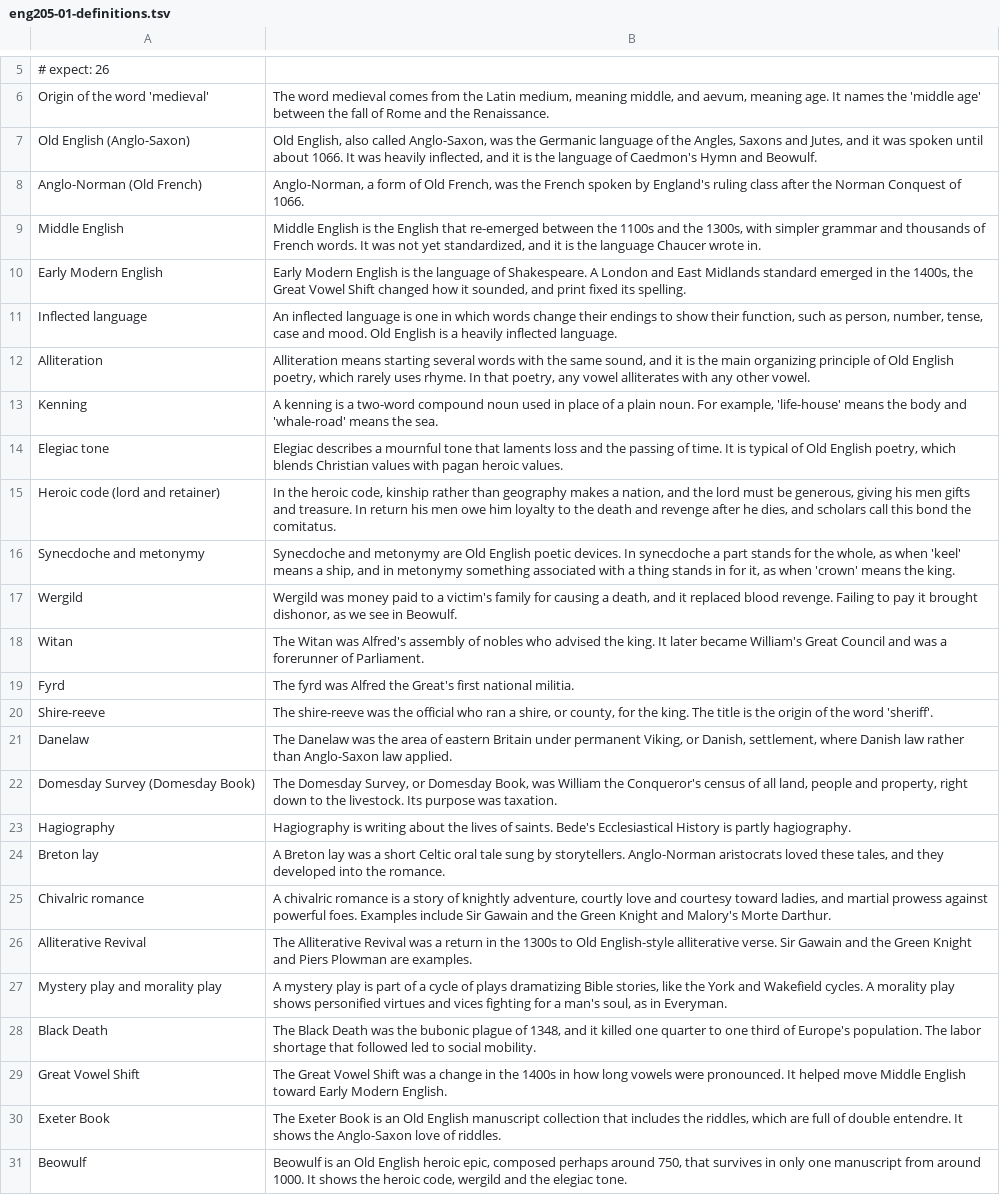
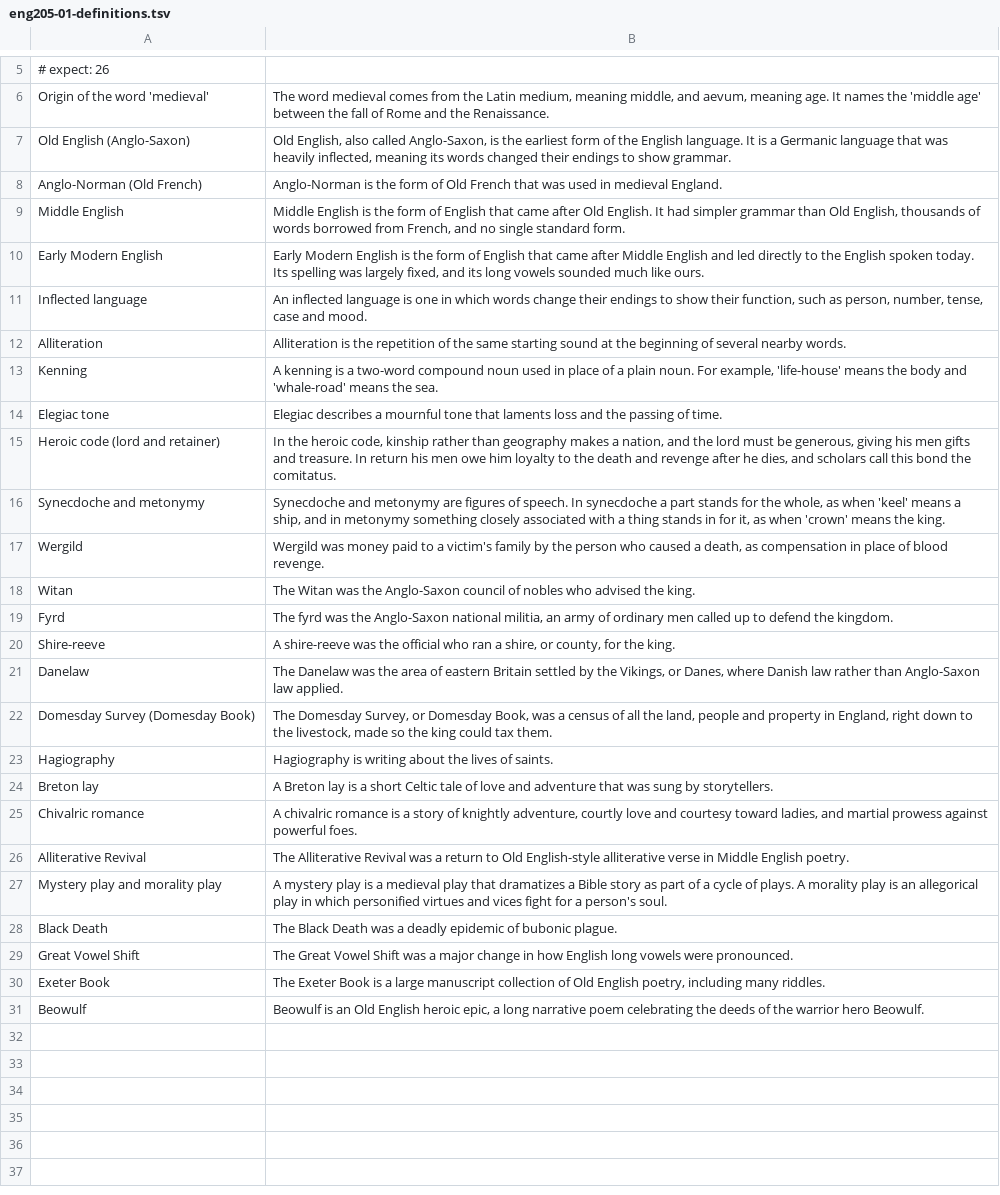
Before and after one commit to damiankilloughis-bit/flashcards, a TSV file: decks/src/eng205-01-definitions.tsv, drawn as a sheet; only a part is shown, gaps mark what is left out; the diff names each change by its address in the sheet, - before the commit and + after, or states it on an @@ line.

```diff
--- a/decks/src/eng205-01-definitions.tsv
+++ b/decks/src/eng205-01-definitions.tsv
-B7: …called Anglo-Saxon, was the Germanic language of the Angles, Saxons and Jutes, and it was spoken until about 1066. It was heavily inflected, and it is the language of Caedmon's Hymn and Beowulf.
+B7: …called Anglo-Saxon, is the earliest form of the English language. It is a Germanic language that was heavily inflected, meaning its words changed their endings to show grammar.
-B8: Anglo-Norman, a form of Old French, was the French spoken by England's ruling class after the Norman Conquest of 1066.
+B8: Anglo-Norman is the form of Old French that was used in medieval England.
-B9: …is the English that re-emerged between the 1100s and the 1300s, with simpler grammar and thousands of French words. It was not yet standardized, and it is the language Chaucer wrote in.
+B9: …is the form of English that came after Old English. It had simpler grammar than Old English, thousands of words borrowed from French, and no single standard form.
-B10: …is the language of Shakespeare. A London and East Midlands standard emerged in the 1400s, the Great Vowel Shift changed how it sounded, and print fixed its spelling.
+B10: …is the form of English that came after Middle English and led directly to the English spoken today. Its spelling was largely fixed, and its long vowels sounded much like ours.
-B11: …and mood. Old English is a heavily inflected language.
+B11: …and mood.
-B12: Alliteration means starting several words with the same sound, and it is the main organizing principle of Old English poetry, which rarely uses rhyme. In that poetry, any vowel alliterates with any other vowel.
+B12: Alliteration is the repetition of the same starting sound at the beginning of several nearby words.
-B14: …of time. It is typical of Old English poetry, which blends Christian values with pagan heroic values.
+B14: …of time.
-B16: …metonymy are Old English poetic devices. In synecdoche a part stands for the whole, as when 'keel' means a ship, and in metonymy something associated with…
+B16: …metonymy are figures of speech. In synecdoche a part stands for the whole, as when 'keel' means a ship, and in metonymy something closely associated with…
-B17: …victim's family for causing a death, and it replaced blood revenge. Failing to pay it brought dishonor, as we see in Beowulf.
+B17: …victim's family by the person who caused a death, as compensation in place of blood revenge.
-B18: …Witan was Alfred's assembly of nobles who advised the king. It later became William's Great Council and was a forerunner of Parliament.
+B18: …Witan was the Anglo-Saxon council of nobles who advised the king.
-B19: …fyrd was Alfred the Great's first national militia.
+B19: …fyrd was the Anglo-Saxon national militia, an army of ordinary men called up to defend the kingdom.
-B20: The shire-reeve was the official who ran a shire, or county, for the king. The title is the origin of the word 'sheriff'.
+B20: A shire-reeve was the official who ran a shire, or county, for the king.
-B21: …eastern Britain under permanent Viking, or Danish, settlement, where Danish…
+B21: …eastern Britain settled by the Vikings, or Danes, where Danish…
-B22: …Book, was William the Conqueror's census of all land, people and property, right down to the livestock. Its purpose was taxation.
+B22: …Book, was a census of all the land, people and property in England, right down to the livestock, made so the king could tax them.
-B23: …of saints. Bede's Ecclesiastical History is partly hagiography.
+B23: …of saints.
-B24: …Breton lay was a short Celtic oral tale sung by storytellers. Anglo-Norman aristocrats loved these tales, and they developed into the romance.
+B24: …Breton lay is a short Celtic tale of love and adventure that was sung by storytellers.
-B25: …powerful foes. Examples include Sir Gawain and the Green Knight and Malory's Morte Darthur.
+B25: …powerful foes.
-B26: …a return in the 1300s to Old English-style alliterative verse. Sir Gawain and the Green Knight and Piers Plowman are examples.
+B26: …a return to Old English-style alliterative verse in Middle English poetry.
-B27: …play is part of a cycle of plays dramatizing Bible stories, like the York and Wakefield cycles. A morality play shows personified virtues and vices fighting for a man's soul, as in Everyman.
+B27: …play is a medieval play that dramatizes a Bible story as part of a cycle of plays. A morality play is an allegorical play in which personified virtues and vices fight for a person's soul.
-B28: …Death was the bubonic plague of 1348, and it killed one quarter to one third of Europe's population. The labor shortage that followed led to social mobility.
+B28: …Death was a deadly epidemic of bubonic plague.
-B29: …was a change in the 1400s in how long vowels were pronounced. It helped move Middle English toward Early Modern English.
+B29: …was a major change in how English long vowels were pronounced.
-B30: …Book is an Old English manuscript collection that includes the riddles, which are full of double entendre. It shows the Anglo-Saxon love of riddles.
+B30: …Book is a large manuscript collection of Old English poetry, including many riddles.
-B31: …heroic epic, composed perhaps around 750, that survives in only one manuscript from around 1000. It shows the heroic code, wergild and the elegiac tone.
+B31: …heroic epic, a long narrative poem celebrating the deeds of the warrior hero Beowulf.
```
Also changed, not shown: decks/src/eng205-02-names.tsv, decks/src/eng205-03-numbers.tsv, 6 other files.
